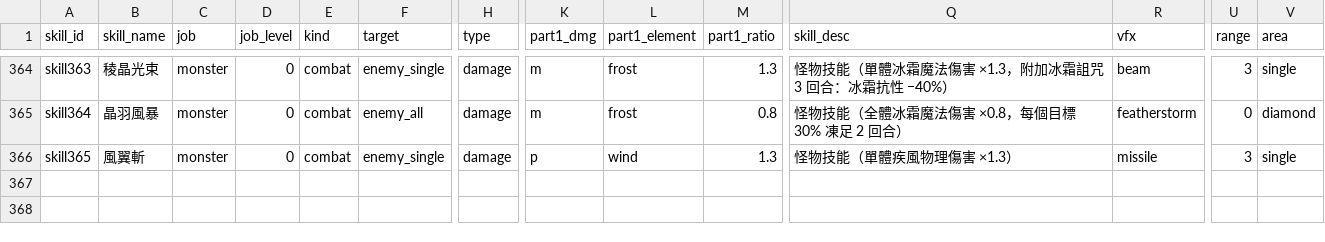
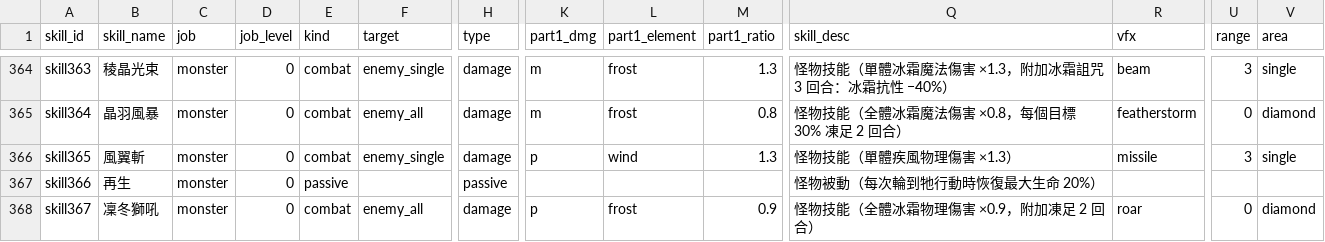
Before and after one commit to minruuwu/bigadventure, a CSV file: assets/data/skill_info.csv, drawn as a sheet; only a part is shown, gaps mark what is left out; rows hold the shown columns only; the diff names each change by its address in the sheet, - before the commit and + after, or states it on an @@ line.

```diff
--- a/assets/data/skill_info.csv
+++ b/assets/data/skill_info.csv
+row 367: skill366 | 再生 | monster | 0 | passive |  | passive |  |  |  | 怪物被動（每次輪到牠行動時恢復最大生命 20%）
+row 368: skill367 | 凜冬獅吼 | monster | 0 | combat | enemy_all | damage | p | frost | 0.9 | 怪物技能（全體冰霜物理傷害 ×0.9，附加凍足 2 回合） | roar | 0 | diamond
```
Also changed, not shown: assets/data/monster_info.csv, assets/data/skill_effect.csv, 5 other files.
